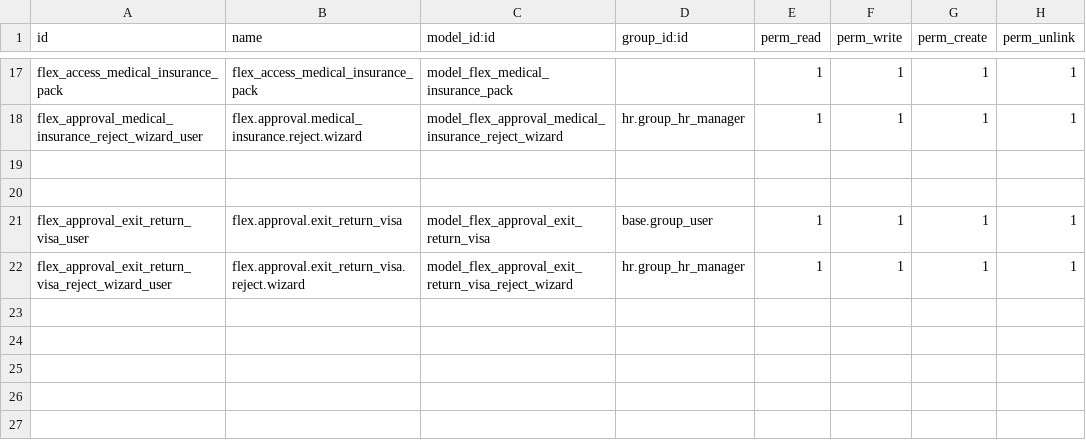
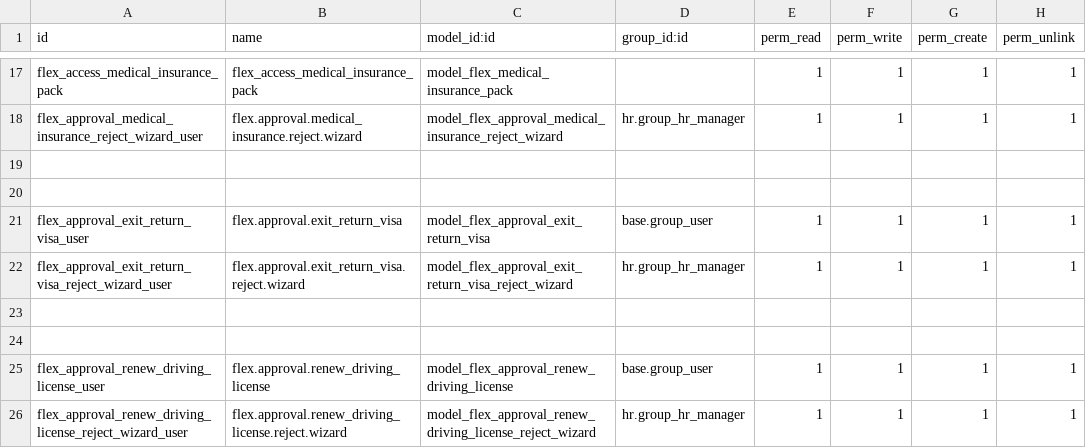
Before and after one commit to Flex2022/Kothere-Backup, a CSV file: flex_kathiri_approvals/security/ir.model.access.csv, drawn as a sheet; only a part is shown, gaps mark what is left out; the diff names each change by its address in the sheet, - before the commit and + after, or states it on an @@ line.

Commit message:
flex_kathiri_approvals

```diff
--- a/flex_kathiri_approvals/security/ir.model.access.csv
+++ b/flex_kathiri_approvals/security/ir.model.access.csv
+row 23: (empty)
+row 24: (empty)
+row 25: flex_approval_renew_driving_license_user | flex.approval.renew_driving_license | model_flex_approval_renew_driving_license | base.group_user | 1 | 1 | 1 | 1
+row 26: flex_approval_renew_driving_license_reject_wizard_user | flex.approval.renew_driving_license.reject.wizard | model_flex_approval_renew_driving_license_reject_wizard | hr.group_hr_manager | 1 | 1 | 1 | 1
```
Also changed, not shown: 14 other files.
